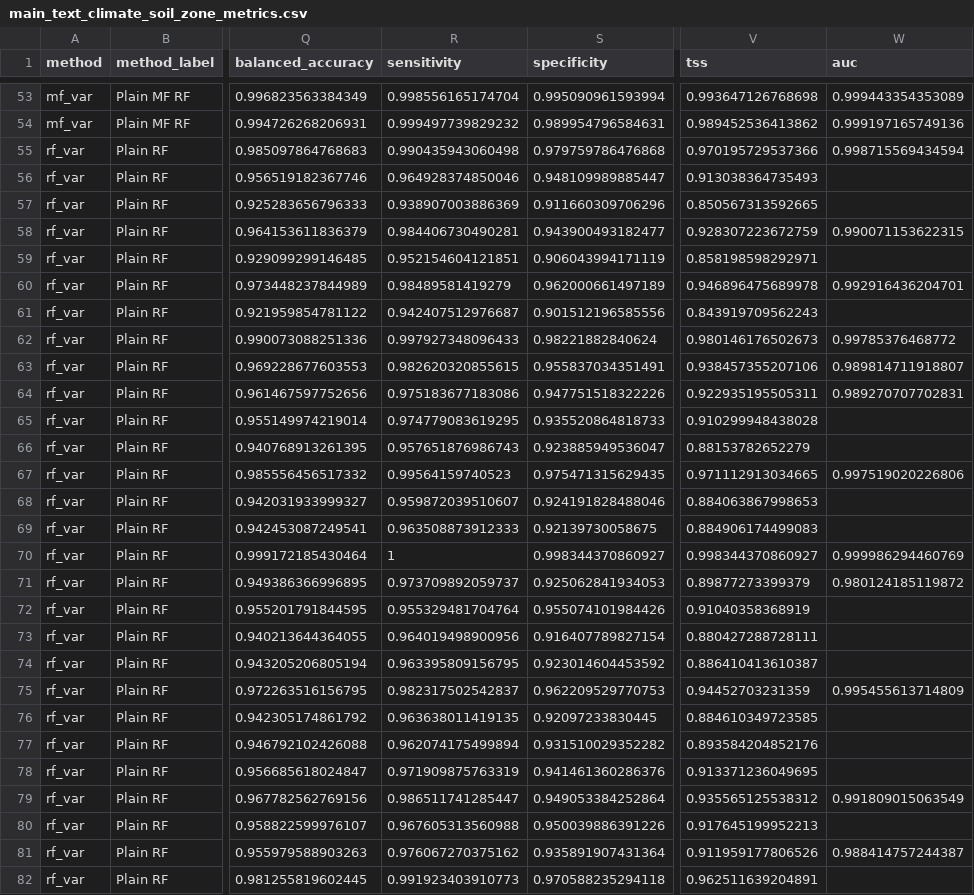
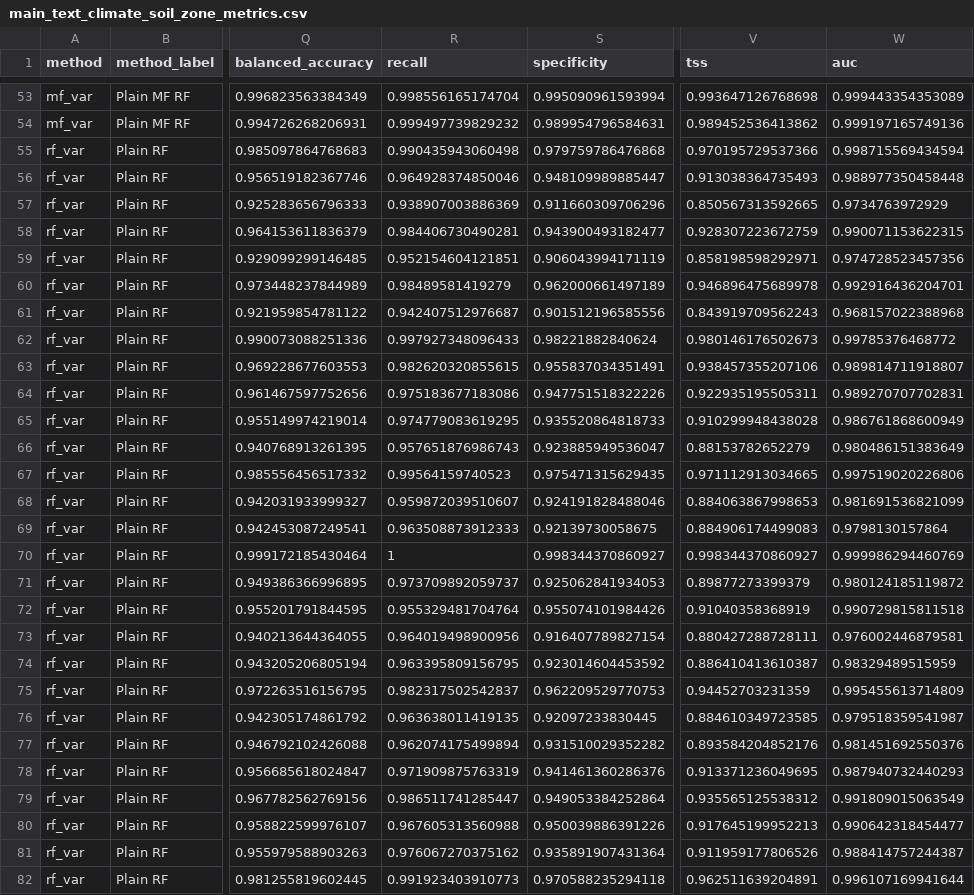
Before and after one commit to gingerlolipop/ecoChina2, a CSV file: visualization var threshold0.4/tables/main_text_climate_soil_zone_metrics.csv, drawn as a sheet; only a part is shown, gaps mark what is left out; the diff covers the shown part only; the diff names each change by its address in the sheet, - before the commit and + after, or states it on an @@ line.

```diff
--- a/visualization var threshold0.4/tables/main_text_climate_soil_zone_metrics.csv
+++ b/visualization var threshold0.4/tables/main_text_climate_soil_zone_metrics.csv
-R1: sensitivity
+R1: recall
-W56 (auc): (empty)
+W56 (auc): 0.988977350458448
-W57 (auc): (empty)
+W57 (auc): 0.9734763972929
-W59 (auc): (empty)
+W59 (auc): 0.974728523457356
-W61 (auc): (empty)
+W61 (auc): 0.968157022388968
-W65 (auc): (empty)
+W65 (auc): 0.986761868600949
-W66 (auc): (empty)
+W66 (auc): 0.980486151383649
-W68 (auc): (empty)
+W68 (auc): 0.981691536821099
-W69 (auc): (empty)
+W69 (auc): 0.9798130157864
-W72 (auc): (empty)
+W72 (auc): 0.990729815811518
-W73 (auc): (empty)
+W73 (auc): 0.976002446879581
-W74 (auc): (empty)
+W74 (auc): 0.98329489515959
-W76 (auc): (empty)
+W76 (auc): 0.979518359541987
-W77 (auc): (empty)
+W77 (auc): 0.981451692550376
-W78 (auc): (empty)
+W78 (auc): 0.987940732440293
-W80 (auc): (empty)
+W80 (auc): 0.990642318454477
-W82 (auc): (empty)
+W82 (auc): 0.996107169941644
```
Also changed, not shown: 34 edited cells elsewhere in this file, visualization var threshold0.4/tables/Figure_var_10b_reference_map_overall_metrics.csv, visualization var threshold0.4/tables/Figure_var_10b_reference_map_zone_metrics_common_mask.csv, 11 other files.
